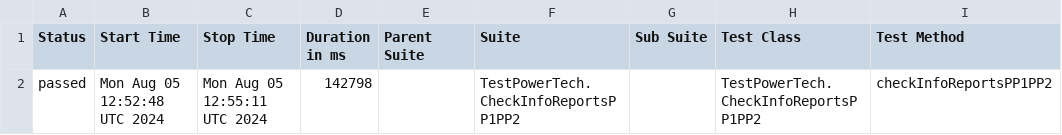
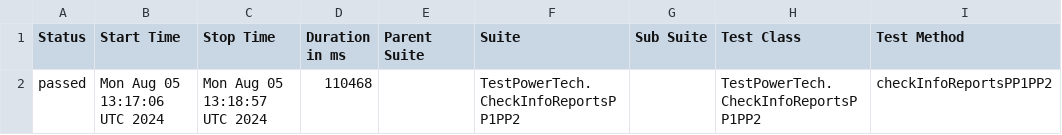
Before and after one commit to Vladimir-popov1/Test-PowerTech, a CSV file: data/suites.csv, drawn as a sheet; only a part is shown; the diff names each change by its address in the sheet, - before the commit and + after, or states it on an @@ line.

```diff
--- a/data/suites.csv
+++ b/data/suites.csv
-B2 (Start Time): Mon Aug 05 12:52:48 UTC 2024
+B2 (Start Time): Mon Aug 05 13:17:06 UTC 2024
-C2 (Stop Time): Mon Aug 05 12:55:11 UTC 2024
+C2 (Stop Time): Mon Aug 05 13:18:57 UTC 2024
-D2 (Duration in ms): 142798
+D2 (Duration in ms): 110468
```
Also changed, not shown: 15 other files.
